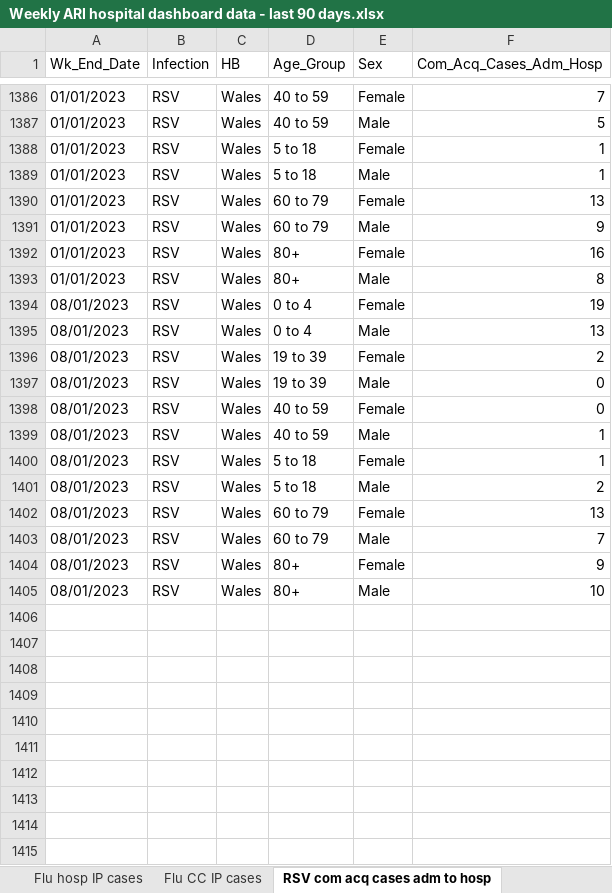
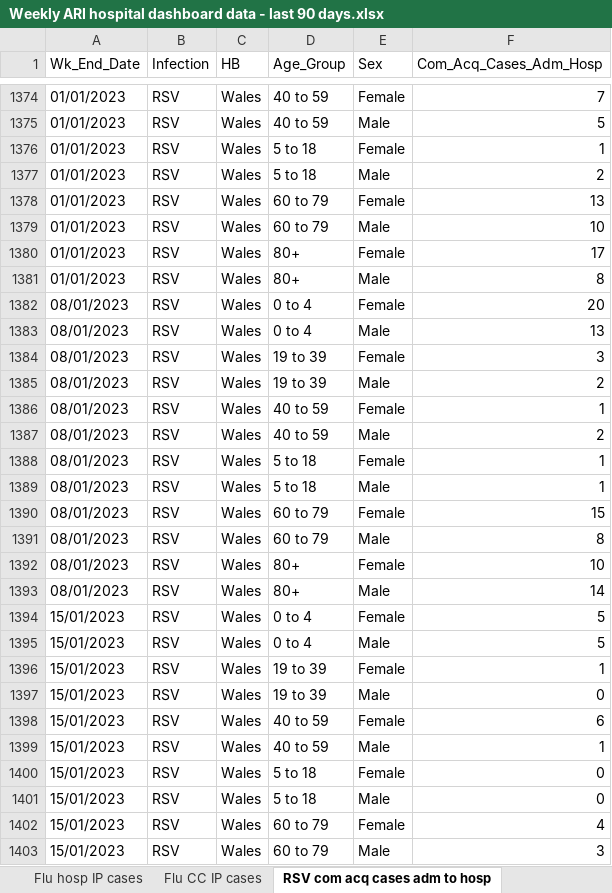
Before and after one commit to NIHR-BI/2023_24_Flu_data_upload, an Excel workbook: Weekly ARI hospital dashboard data - last 90 days.xlsx, sheet RSV com acq cases adm to hosp, drawn as a sheet; only a part is shown, gaps mark what is left out; values as stored, in another font and other column widths than the file's, no borders; addresses are those after the commit; the diff covers the shown part only; the diff names each change by its address in the sheet, - before the commit and + after, or states it on an @@ line.

```diff
--- a/Weekly ARI hospital dashboard data - last 90 days.xlsx (sheet RSV com acq cases adm to hosp)
+++ b/Weekly ARI hospital dashboard data - last 90 days.xlsx (sheet RSV com acq cases adm to hosp)
-F1377 (Com_Acq_Cases_Adm_Hosp): 1
+F1377 (Com_Acq_Cases_Adm_Hosp): 2
-F1379 (Com_Acq_Cases_Adm_Hosp): 9
+F1379 (Com_Acq_Cases_Adm_Hosp): 10
-F1380 (Com_Acq_Cases_Adm_Hosp): 16
+F1380 (Com_Acq_Cases_Adm_Hosp): 17
-F1382 (Com_Acq_Cases_Adm_Hosp): 19
+F1382 (Com_Acq_Cases_Adm_Hosp): 20
-F1384 (Com_Acq_Cases_Adm_Hosp): 2
+F1384 (Com_Acq_Cases_Adm_Hosp): 3
-F1385 (Com_Acq_Cases_Adm_Hosp): 0
+F1385 (Com_Acq_Cases_Adm_Hosp): 2
-F1386 (Com_Acq_Cases_Adm_Hosp): 0
+F1386 (Com_Acq_Cases_Adm_Hosp): 1
-F1387 (Com_Acq_Cases_Adm_Hosp): 1
+F1387 (Com_Acq_Cases_Adm_Hosp): 2
-F1389 (Com_Acq_Cases_Adm_Hosp): 2
+F1389 (Com_Acq_Cases_Adm_Hosp): 1
-F1390 (Com_Acq_Cases_Adm_Hosp): 13
+F1390 (Com_Acq_Cases_Adm_Hosp): 15
-F1391 (Com_Acq_Cases_Adm_Hosp): 7
+F1391 (Com_Acq_Cases_Adm_Hosp): 8
-F1392 (Com_Acq_Cases_Adm_Hosp): 9
+F1392 (Com_Acq_Cases_Adm_Hosp): 10
-F1393 (Com_Acq_Cases_Adm_Hosp): 10
+F1393 (Com_Acq_Cases_Adm_Hosp): 14
+row 1394: 15/01/2023 | RSV | Wales | 0 to 4 | Female | 5
+row 1395: 15/01/2023 | RSV | Wales | 0 to 4 | Male | 5
+row 1396: 15/01/2023 | RSV | Wales | 19 to 39 | Female | 1
+row 1397: 15/01/2023 | RSV | Wales | 19 to 39 | Male | 0
+row 1398: 15/01/2023 | RSV | Wales | 40 to 59 | Female | 6
+row 1399: 15/01/2023 | RSV | Wales | 40 to 59 | Male | 1
+row 1400: 15/01/2023 | RSV | Wales | 5 to 18 | Female | 0
+row 1401: 15/01/2023 | RSV | Wales | 5 to 18 | Male | 0
+row 1402: 15/01/2023 | RSV | Wales | 60 to 79 | Female | 4
+row 1403: 15/01/2023 | RSV | Wales | 60 to 79 | Male | 3
```
Also changed, not shown: 15 added rows, 25 removed rows and 236 edited cells elsewhere in this sheet, sheet Flu hosp IP cases, sheet RSV hosp IP cases, sheet Flu hosp cases by acq, sheet RSV hosp cases by acq, sheet Flu com acq cases adm to hosp, sheet Flu CC IP cases, 5 more sheets.
